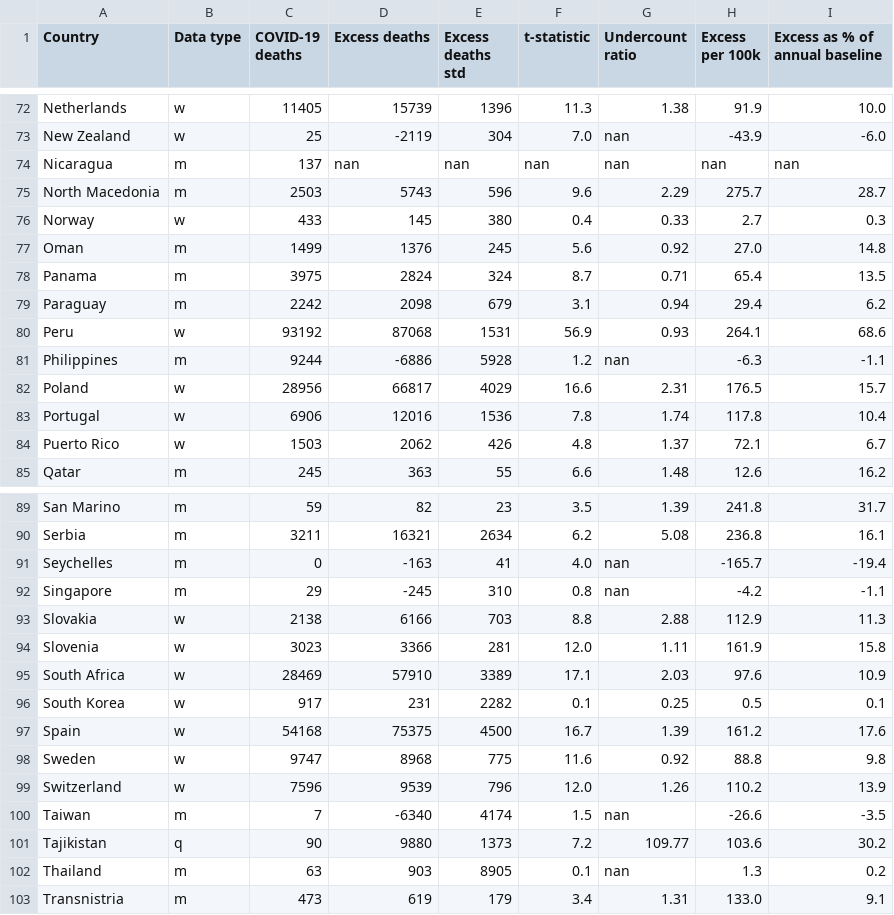
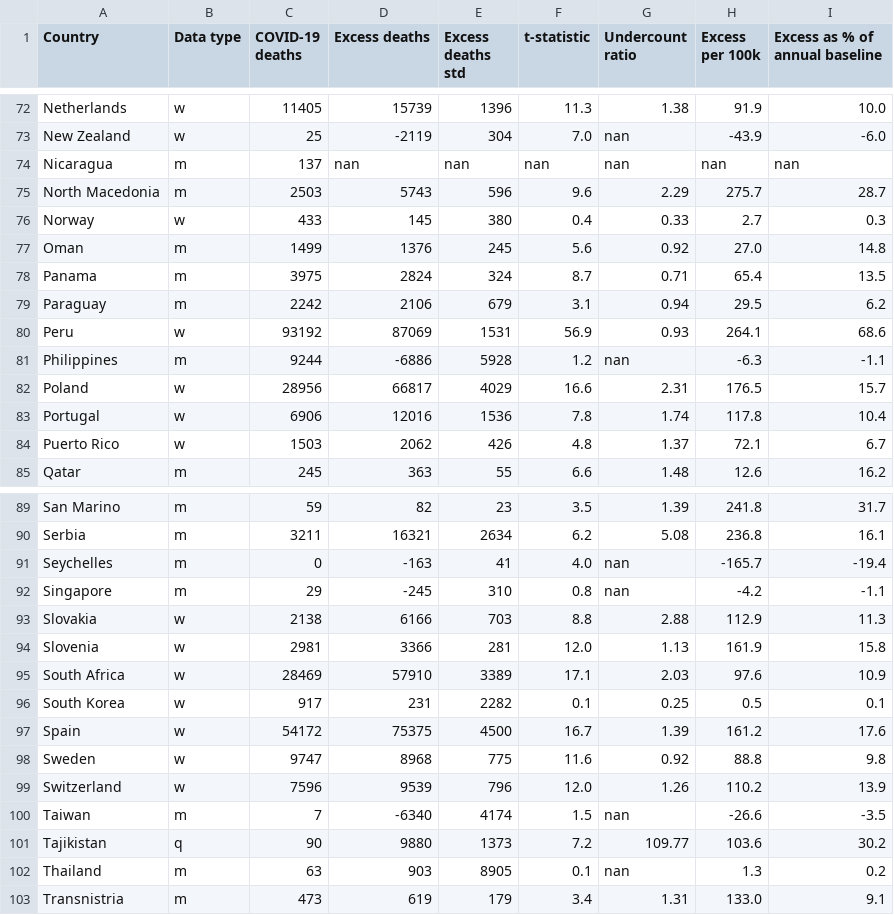
Before and after one commit to dkobak/excess-mortality, a CSV file: excess-mortality-2020.csv, drawn as a sheet; only a part is shown, gaps mark what is left out.

```diff
--- a/excess-mortality-2020.csv
+++ b/excess-mortality-2020.csv
@@ -78,4 +78,4 @@ Oman,m,1499,1376,245,5.6,0.92,27.0,14.8
 Panama,m,3975,2824,324,8.7,0.71,65.4,13.5
-Paraguay,m,2242,2098,679,3.1,0.94,29.4,6.2
-Peru,w,93192,87068,1531,56.9,0.93,264.1,68.6
+Paraguay,m,2242,2106,679,3.1,0.94,29.5,6.2
+Peru,w,93192,87069,1531,56.9,0.93,264.1,68.6
 Philippines,m,9244,-6886,5928,1.2,nan,-6.3,-1.1
@@ -93,6 +93,6 @@ Singapore,m,29,-245,310,0.8,nan,-4.2,-1.1
 Slovakia,w,2138,6166,703,8.8,2.88,112.9,11.3
-Slovenia,w,3023,3366,281,12.0,1.11,161.9,15.8
+Slovenia,w,2981,3366,281,12.0,1.13,161.9,15.8
 South Africa,w,28469,57910,3389,17.1,2.03,97.6,10.9
 South Korea,w,917,231,2282,0.1,0.25,0.5,0.1
-Spain,w,54168,75375,4500,16.7,1.39,161.2,17.6
+Spain,w,54172,75375,4500,16.7,1.39,161.2,17.6
 Sweden,w,9747,8968,775,11.6,0.92,88.8,9.8
```
Also changed, not shown: excess-mortality-timeseries.csv, excess-mortality.csv, 53 other files.
